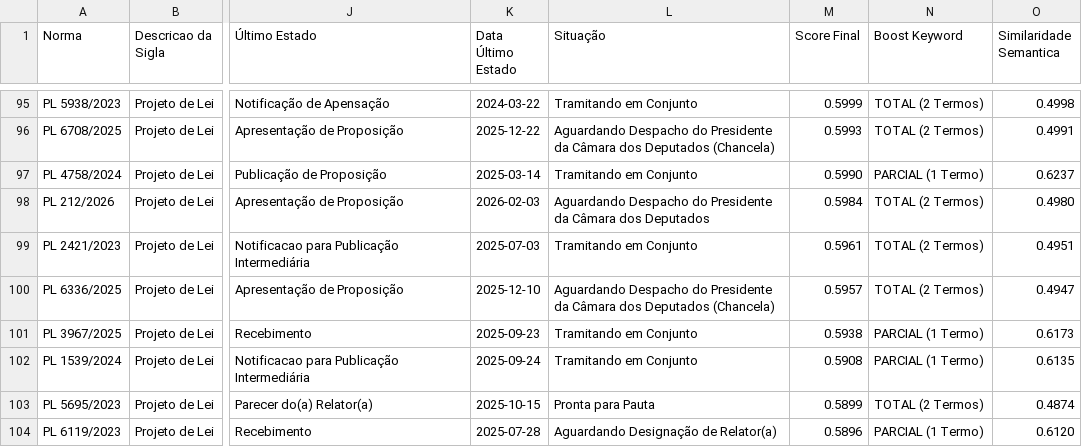
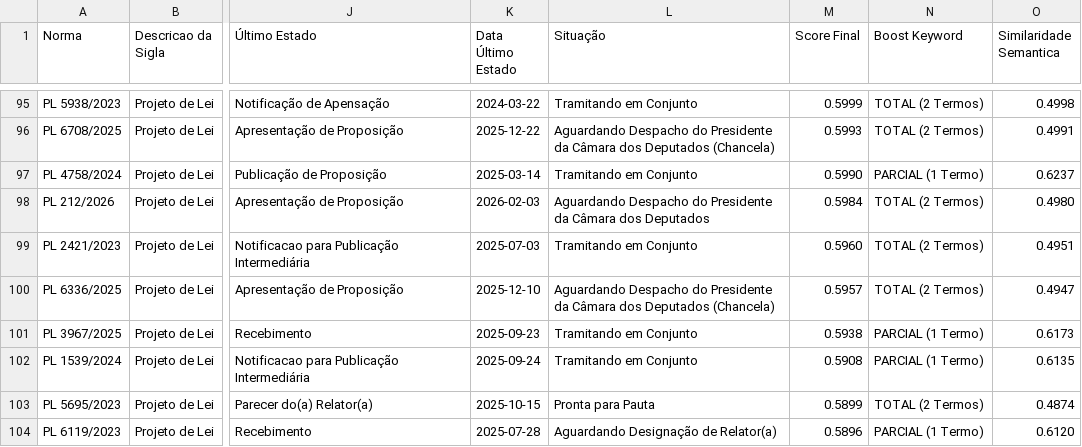
Before and after one commit to Guima-09/Teste-Dashboard-Streamlit, a CSV file: projetos_em_csv/proposicoes_camara_resumo.csv, drawn as a sheet; only a part is shown, gaps mark what is left out; the diff names each change by its address in the sheet, - before the commit and + after, or states it on an @@ line.

```diff
--- a/projetos_em_csv/proposicoes_camara_resumo.csv
+++ b/projetos_em_csv/proposicoes_camara_resumo.csv
-M99 (Score Final): 0.5961
+M99 (Score Final): 0.5960
```
Also changed, not shown: 1 other file.
